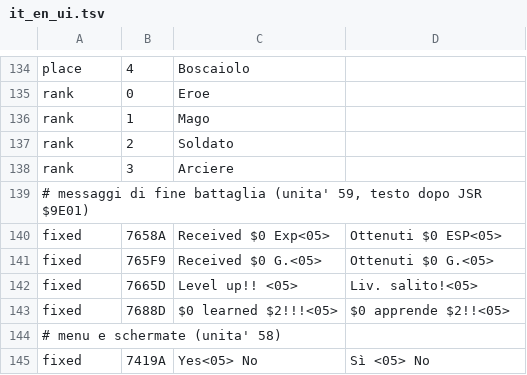
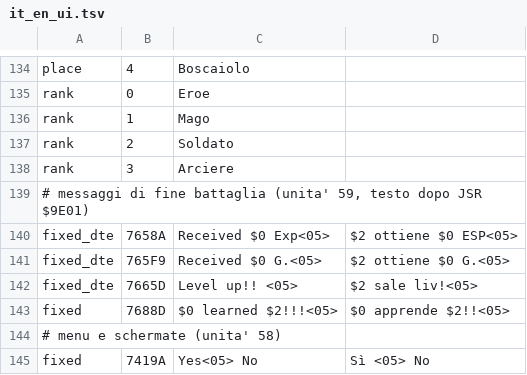
Before and after one commit to SirL0LL0/JustBreed_NES_Recomp, a TSV file: text/it_en_ui.tsv, drawn as a sheet; only a part is shown, gaps mark what is left out.

```diff
--- a/text/it_en_ui.tsv
+++ b/text/it_en_ui.tsv
@@ -139,5 +139,5 @@ rank	3	Arciere
 # messaggi di fine battaglia (unita' 59, testo dopo JSR $9E01)
-fixed	7658A	Received $0 Exp<05>	Ottenuti $0 ESP<05>
-fixed	765F9	Received $0 G.<05>	Ottenuti $0 G.<05>
-fixed	7665D	Level up!!  <05>	Liv. salito!<05>
+fixed_dte	7658A	Received $0 Exp<05>	$2 ottiene $0 ESP<05>
+fixed_dte	765F9	Received $0 G.<05>	$2 ottiene $0 G.<05>
+fixed_dte	7665D	Level up!!  <05>	$2 sale liv!<05>
 fixed	7688D	$0 learned $2!!!<05>	$0 apprende $2!!<05>
```
Also changed, not shown: 3 other files.
